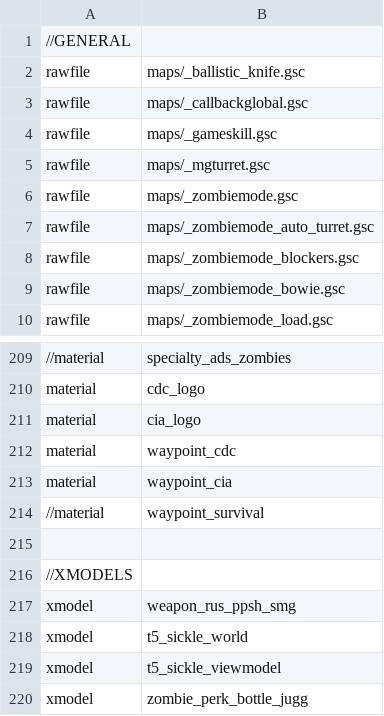
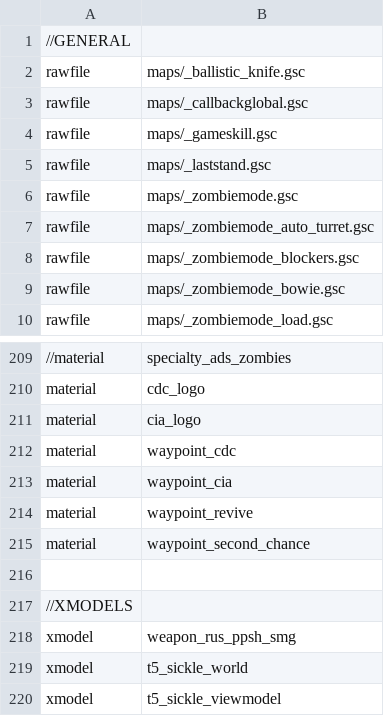
Before and after one commit to Jbleezy/BO1-Reimagined, a CSV file: mod.csv, drawn as a sheet; only a part is shown, gaps mark what is left out; the shorter side is filled out with more unchanged rows.

Commit message:
Bug fixes, revive improvements, grief turrets
Fixed a bug where players were able to freeze in mid air with no weapon
in hand if they held the shoot button while spawning in.
Powerups will now not be grabbed automatically if spawned near where a
player died at.
Fixed players not being able to take a weapon from the box if a player
is spectating.
Grief: turrets now shoot at players
Added survival waypoint back
Grief: players now gain 10% of their current points when a enemy player
bleeds out.
Revive trigger now won't show under any curcumstance that you cannot
revive someone.

```diff
--- a/mod.csv
+++ b/mod.csv
@@ -4,3 +4,3 @@ rawfile,maps/_callbackglobal.gsc
 rawfile,maps/_gameskill.gsc
-rawfile,maps/_mgturret.gsc
+rawfile,maps/_laststand.gsc
 rawfile,maps/_zombiemode.gsc
@@ -213,3 +213,4 @@ material,waypoint_cdc
 material,waypoint_cia
-//material,waypoint_survival
+material,waypoint_revive
+material,waypoint_second_chance
 
```
Also changed, not shown: 14 other files.
